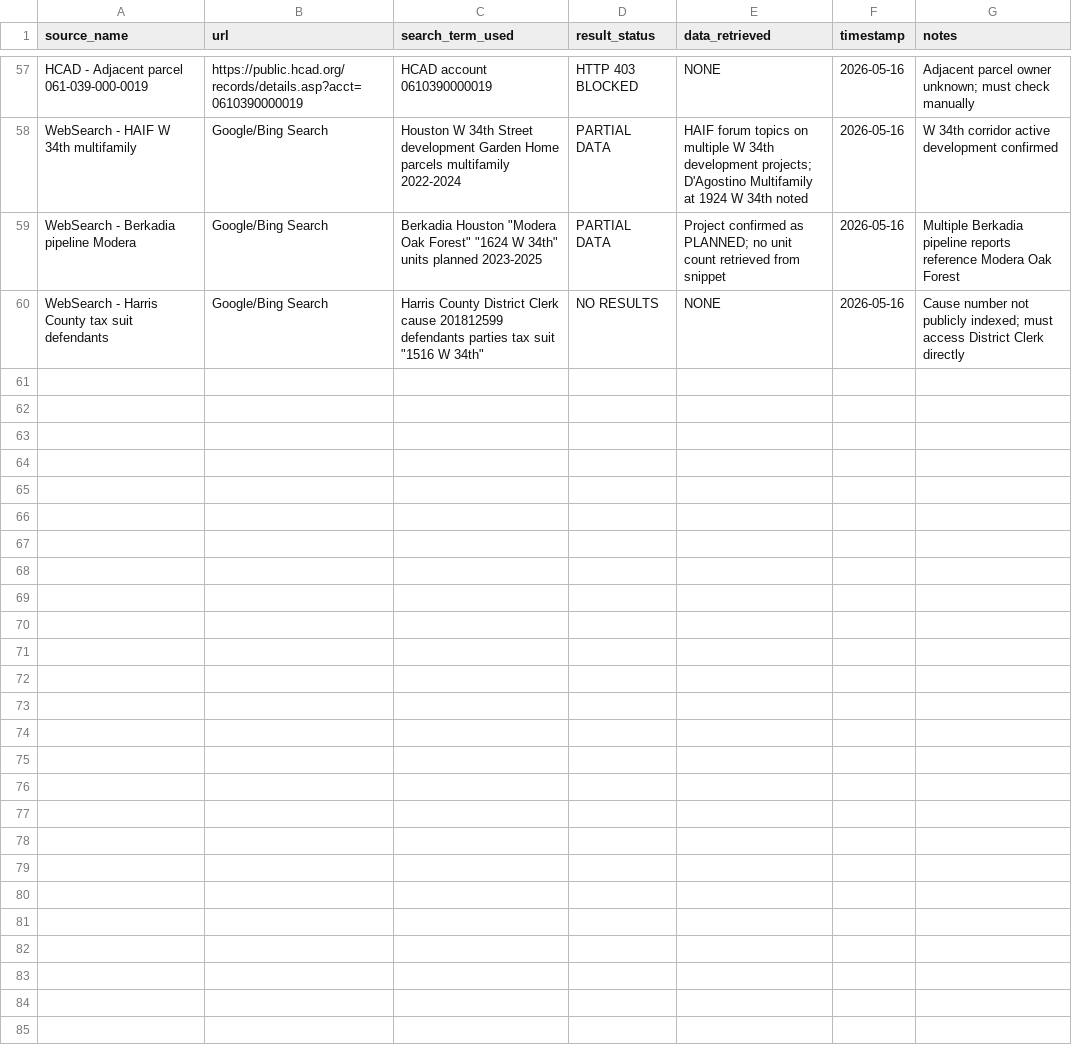
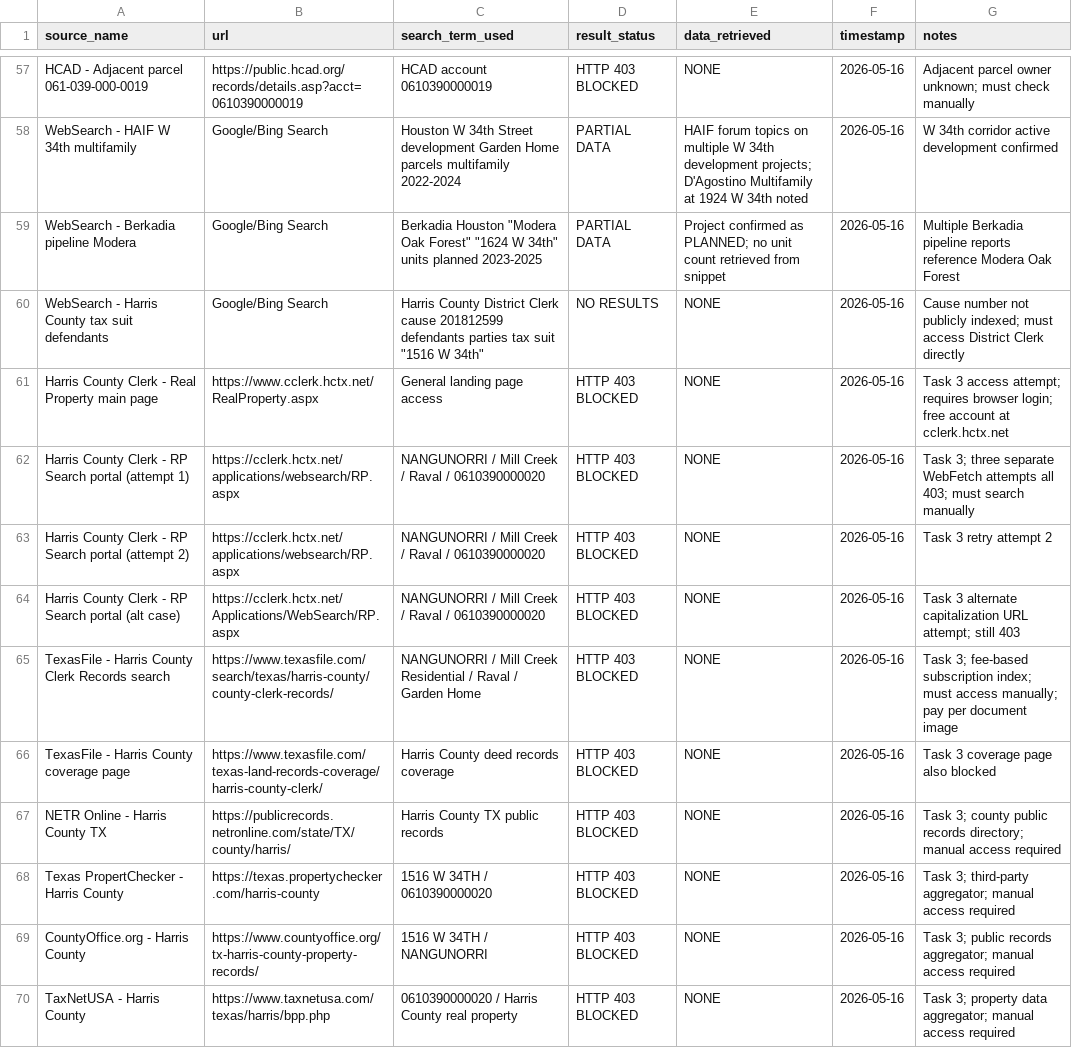
Before and after one commit to bigbadbootydaddy25/amara_os, a CSV file: AMARA_BRAIN/Title_OSINT/1516_W_34TH_HOUSTON_TX/source_log.csv, drawn as a sheet; only a part is shown, gaps mark what is left out; the diff covers the shown part only; the diff names each change by its address in the sheet, - before the commit and + after, or states it on an @@ line.

```diff
--- a/AMARA_BRAIN/Title_OSINT/1516_W_34TH_HOUSTON_TX/source_log.csv
+++ b/AMARA_BRAIN/Title_OSINT/1516_W_34TH_HOUSTON_TX/source_log.csv
+row 61: Harris County Clerk - Real Property main page | https://www.cclerk.hctx.net/RealProperty.aspx | General landing page access | HTTP 403 BLOCKED | NONE | 2026-05-16 | Task 3 access attempt; requires browser login; free account at cclerk.hctx.net
+row 62: Harris County Clerk - RP Search portal (attempt 1) | https://cclerk.hctx.net/applications/websearch/RP.aspx | NANGUNORRI / Mill Creek / Raval / 0610390000020 | HTTP 403 BLOCKED | NONE | 2026-05-16 | Task 3; three separate WebFetch attempts all 403; must search manually
+row 63: Harris County Clerk - RP Search portal (attempt 2) | https://cclerk.hctx.net/applications/websearch/RP.aspx | NANGUNORRI / Mill Creek / Raval / 0610390000020 | HTTP 403 BLOCKED | NONE | 2026-05-16 | Task 3 retry attempt 2
+row 64: Harris County Clerk - RP Search portal (alt case) | https://cclerk.hctx.net/Applications/WebSearch/RP.aspx | NANGUNORRI / Mill Creek / Raval / 0610390000020 | HTTP 403 BLOCKED | NONE | 2026-05-16 | Task 3 alternate capitalization URL attempt; still 403
+row 65: TexasFile - Harris County Clerk Records search | https://www.texasfile.com/search/texas/harris-county/county-clerk-records/ | NANGUNORRI / Mill Creek Residential / Raval / Garden Home | HTTP 403 BLOCKED | NONE | 2026-05-16 | Task 3; fee-based subscription index; must access manually; pay per document image
+row 66: TexasFile - Harris County coverage page | https://www.texasfile.com/texas-land-records-coverage/harris-county-clerk/ | Harris County deed records coverage | HTTP 403 BLOCKED | NONE | 2026-05-16 | Task 3 coverage page also blocked
+row 67: NETR Online - Harris County TX | https://publicrecords.netronline.com/state/TX/county/harris/ | Harris County TX public records | HTTP 403 BLOCKED | NONE | 2026-05-16 | Task 3; county public records directory; manual access required
+row 68: Texas PropertChecker - Harris County | https://texas.propertychecker.com/harris-county | 1516 W 34TH / 0610390000020 | HTTP 403 BLOCKED | NONE | 2026-05-16 | Task 3; third-party aggregator; manual access required
+row 69: CountyOffice.org - Harris County | https://www.countyoffice.org/tx-harris-county-property-records/ | 1516 W 34TH / NANGUNORRI | HTTP 403 BLOCKED | NONE | 2026-05-16 | Task 3; public records aggregator; manual access required
+row 70: TaxNetUSA - Harris County | https://www.taxnetusa.com/texas/harris/bpp.php | 0610390000020 / Harris County real property | HTTP 403 BLOCKED | NONE | 2026-05-16 | Task 3; property data aggregator; manual access required
```
Also changed, not shown: 10 added rows elsewhere in this file, 1 other file.
